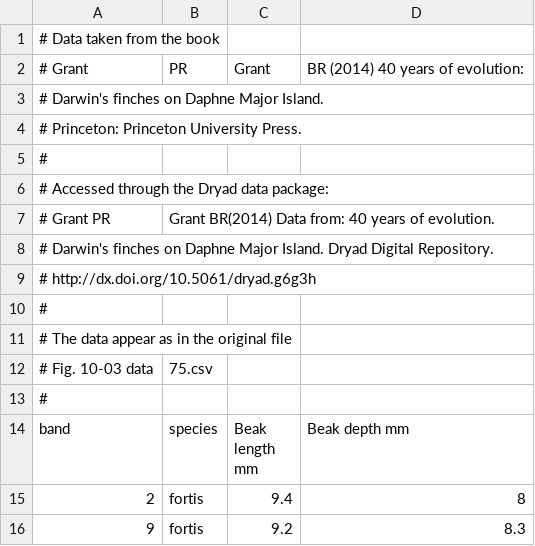
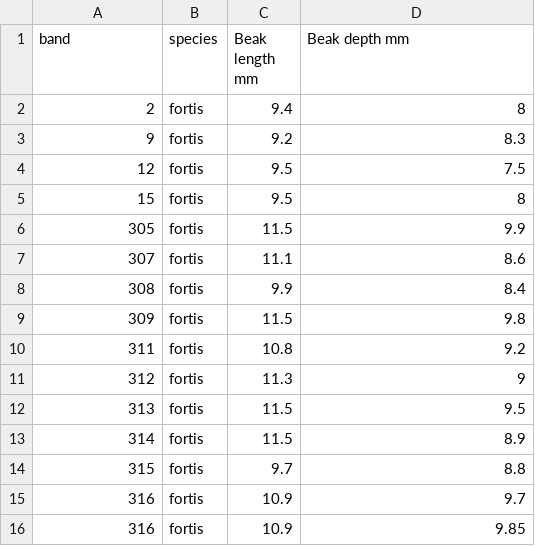
Before and after one commit to SaschaKuhn/PythonforBiologists, a CSV file: data/Finches/1975.csv, drawn as a sheet; only a part is shown; the shorter side is filled out with more unchanged rows.

```diff
--- a/data/Finches/1975.csv
+++ b/data/Finches/1975.csv
@@ -1,14 +1 @@
-# Data taken from the book
-#   Grant, PR, Grant, BR (2014) 40 years of evolution:
-#   Darwin's finches on Daphne Major Island.
-#   Princeton: Princeton University Press.
-#
-# Accessed through the Dryad data package:
-#   Grant PR, Grant BR(2014) Data from: 40 years of evolution.
-#   Darwin's finches on Daphne Major Island. Dryad Digital Repository.
-#   http://dx.doi.org/10.5061/dryad.g6g3h
-#
-# The data appear as in the original file
-#        Fig. 10-03 data, 75.csv
-#
 band,species,"Beak length mm","Beak depth mm"
```
Also changed, not shown: data/Finches/1973.csv, data/Finches/1987.csv, 2 other files.
